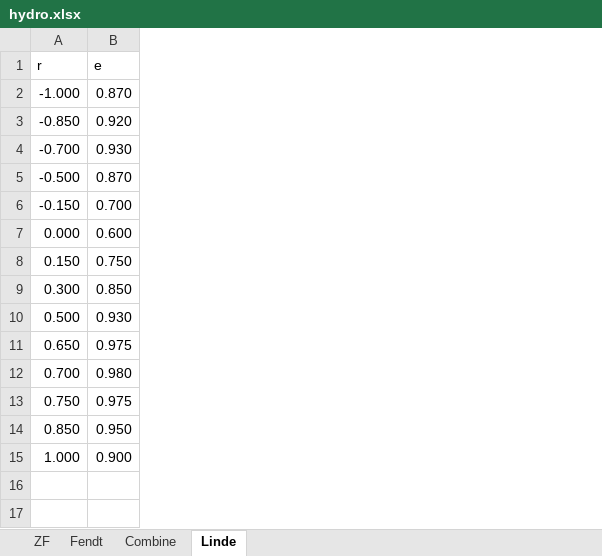
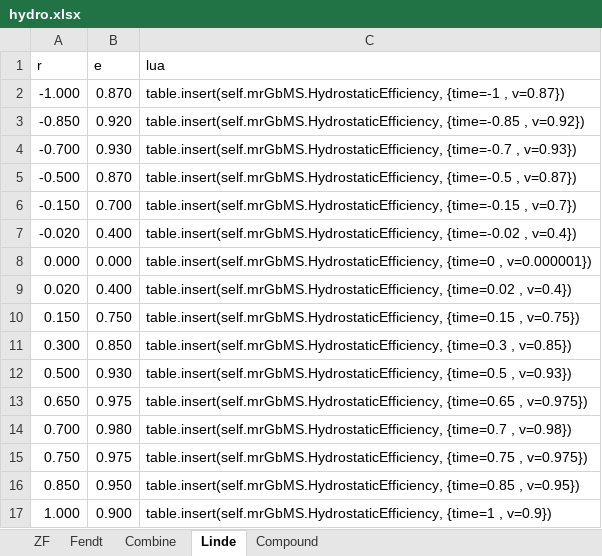
Before and after one commit to Mogli12/GearboxAddon, an Excel workbook: Documents/hydro.xlsx, sheet Linde, drawn as a sheet; values as stored, in another font and other column widths than the file's, no borders; charts and pictures and table styles not drawn; addresses are those after the commit; the diff names each change by its address in the sheet, - before the commit and + after, or states it on an @@ line.

Commit message:
v2.0 rc1
- new hydrostatic profiles
- holmer terra variant

```diff
--- a/Documents/hydro.xlsx (sheet Linde)
+++ b/Documents/hydro.xlsx (sheet Linde)
+sheet tab: Compound
+column C (lua), rows 2-6: table.insert(self.mrGbMS.HydrostaticEfficiency, {time=-1 , v=0.87}) | table.insert(self.mrGbMS.HydrostaticEfficiency, {time=-0.85 , v=0.92}) | table.insert(self.mrGbMS.HydrostaticEfficiency, {time=-0.7 , v=0.93}) | table.insert(self.mrGbMS.HydrostaticEfficiency, {time=-0.5 , v=0.87}) | table.insert(self.mrGbMS.HydrostaticEfficiency, {time=-0.15 , v=0.7}); row 8: table.insert(self.mrGbMS.HydrostaticEfficiency, {time=0 , v=0.000001}); rows 10-17: table.insert(self.mrGbMS.HydrostaticEfficiency, {time=0.15 , v=0.75}) | table.insert(self.mrGbMS.HydrostaticEfficiency, {time=0.3 , v=0.85}) | table.insert(self.mrGbMS.HydrostaticEfficiency, {time=0.5 , v=0.93}) | table.insert(self.mrGbMS.HydrostaticEfficiency, {time=0.65 , v=0.975}) | table.insert(self.mrGbMS.HydrostaticEfficiency, {time=0.7 , v=0.98}) | table.insert(self.mrGbMS.HydrostaticEfficiency, {time=0.75 , v=0.975}) | table.insert(self.mrGbMS.HydrostaticEfficiency, {time=0.85 , v=0.95}) | table.insert(self.mrGbMS.HydrostaticEfficiency, {time=1 , v=0.9})
+row 7: -0.020 | 0.400 | table.insert(self.mrGbMS.HydrostaticEfficiency, {time=-0.02 , v=0.4})
-B8 (e): 0.600
+B8 (e): 0.000
+row 9: 0.020 | 0.400 | table.insert(self.mrGbMS.HydrostaticEfficiency, {time=0.02 , v=0.4})
```
Also changed, not shown: sheet ZF, sheet Combine, sheet Fendt, formulas that keep their value, charts or pictures, 5 other files.
